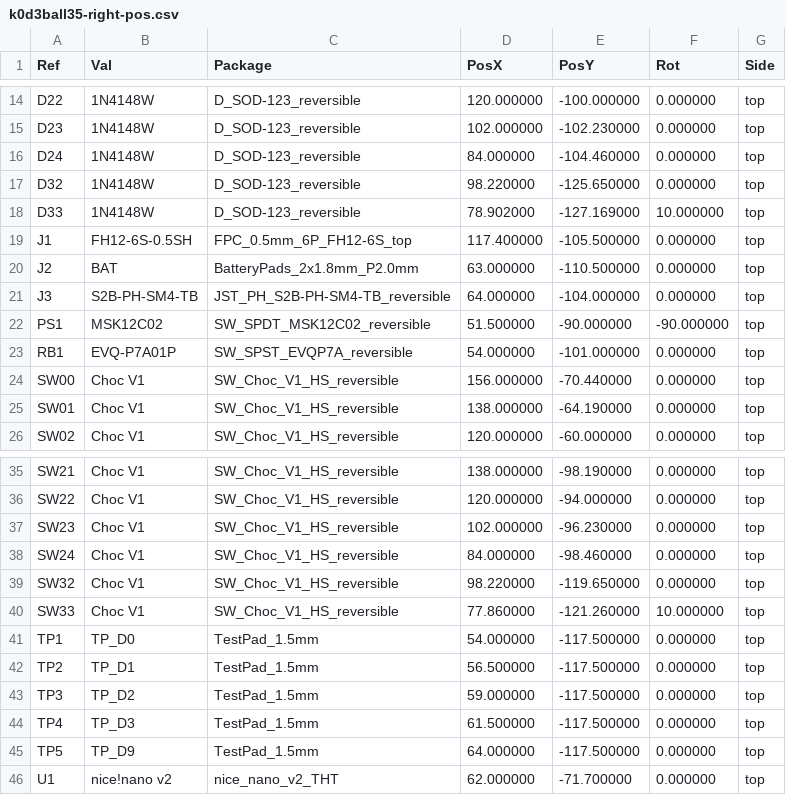
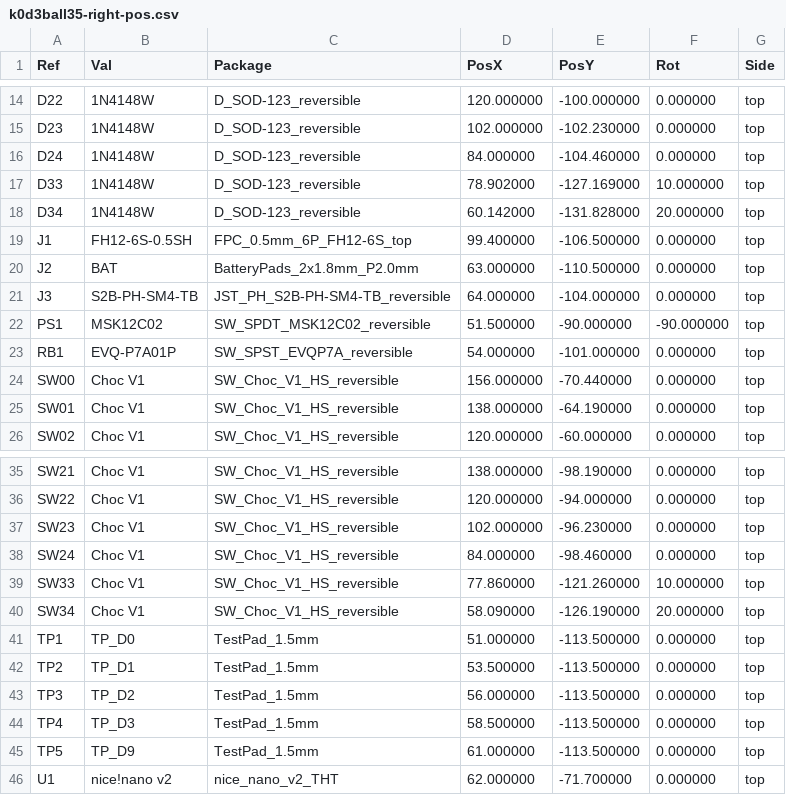
Before and after one commit to konstantindenerz/k0d3ball35, a CSV file: hardware/right-pcb/k0d3ball35-right-pos.csv, drawn as a sheet; only a part is shown, gaps mark what is left out.

Commit message:
firmware: right thumb keys are the inner pair, matrix RC(3,9) RC(3,8)
The right half's thumb keys moved from matrix columns 2 and 3 to 3 and 4, so
with the col-offset of 5 the transform cells become RC(3,9) RC(3,8). Physical
layout and keymap-editor JSON regenerated from the layout; check_pins now
rejects RC(3,7) instead of RC(3,9). Keymap positions 33 and 34 keep their
bindings, their physical meaning swaps: 33 is the inner thumb key now.

```diff
--- a/hardware/right-pcb/k0d3ball35-right-pos.csv
+++ b/hardware/right-pcb/k0d3ball35-right-pos.csv
@@ -16,5 +16,5 @@ Ref,Val,Package,PosX,PosY,Rot,Side
 "D24","1N4148W","D_SOD-123_reversible",84.000000,-104.460000,0.000000,top
-"D32","1N4148W","D_SOD-123_reversible",98.220000,-125.650000,0.000000,top
 "D33","1N4148W","D_SOD-123_reversible",78.902000,-127.169000,10.000000,top
-"J1","FH12-6S-0.5SH","FPC_0.5mm_6P_FH12-6S_top",117.400000,-105.500000,0.000000,top
+"D34","1N4148W","D_SOD-123_reversible",60.142000,-131.828000,20.000000,top
+"J1","FH12-6S-0.5SH","FPC_0.5mm_6P_FH12-6S_top",99.400000,-106.500000,0.000000,top
 "J2","BAT","BatteryPads_2x1.8mm_P2.0mm",63.000000,-110.500000,0.000000,top
@@ -38,9 +38,9 @@ Ref,Val,Package,PosX,PosY,Rot,Side
 "SW24","Choc V1","SW_Choc_V1_HS_reversible",84.000000,-98.460000,0.000000,top
-"SW32","Choc V1","SW_Choc_V1_HS_reversible",98.220000,-119.650000,0.000000,top
 "SW33","Choc V1","SW_Choc_V1_HS_reversible",77.860000,-121.260000,10.000000,top
-"TP1","TP_D0","TestPad_1.5mm",54.000000,-117.500000,0.000000,top
-"TP2","TP_D1","TestPad_1.5mm",56.500000,-117.500000,0.000000,top
-"TP3","TP_D2","TestPad_1.5mm",59.000000,-117.500000,0.000000,top
-"TP4","TP_D3","TestPad_1.5mm",61.500000,-117.500000,0.000000,top
-"TP5","TP_D9","TestPad_1.5mm",64.000000,-117.500000,0.000000,top
+"SW34","Choc V1","SW_Choc_V1_HS_reversible",58.090000,-126.190000,20.000000,top
+"TP1","TP_D0","TestPad_1.5mm",51.000000,-113.500000,0.000000,top
+"TP2","TP_D1","TestPad_1.5mm",53.500000,-113.500000,0.000000,top
+"TP3","TP_D2","TestPad_1.5mm",56.000000,-113.500000,0.000000,top
+"TP4","TP_D3","TestPad_1.5mm",58.500000,-113.500000,0.000000,top
+"TP5","TP_D9","TestPad_1.5mm",61.000000,-113.500000,0.000000,top
 "U1","nice!nano v2","nice_nano_v2_THT",62.000000,-71.700000,0.000000,top
```
Also changed, not shown: hardware/right-pcb/k0d3ball35-right-bom.csv, 10 other files.
